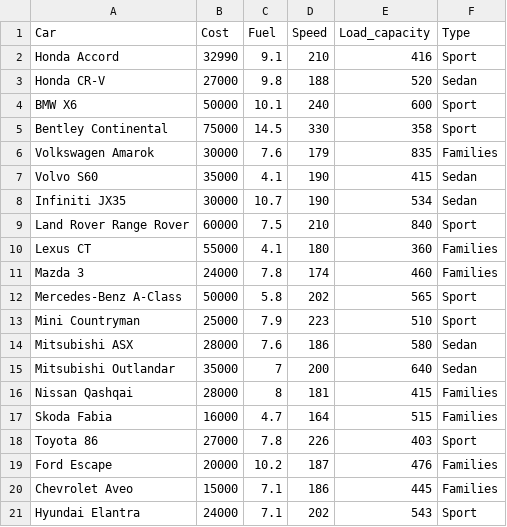
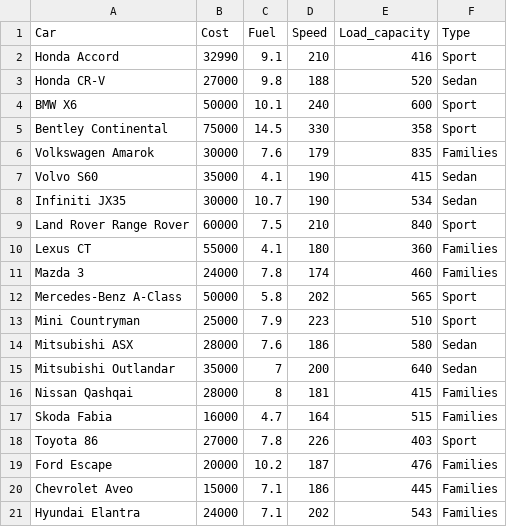
Before and after one commit to SharovarovAleksandr/Academy, a CSV file: Lesson33/cars1.csv, drawn as a sheet.

Commit message:
Lesson 33

```diff
--- a/Lesson33/cars1.csv
+++ b/Lesson33/cars1.csv
@@ -20,2 +20,2 @@ Ford Escape,20000,10.2,187,476,Families
 Chevrolet Aveo,15000,7.1,186,445,Families
-Hyundai Elantra,24000,7.1,202,543,Sport
+Hyundai Elantra,24000,7.1,202,543,Families
```
Also changed, not shown: 1 other file.
